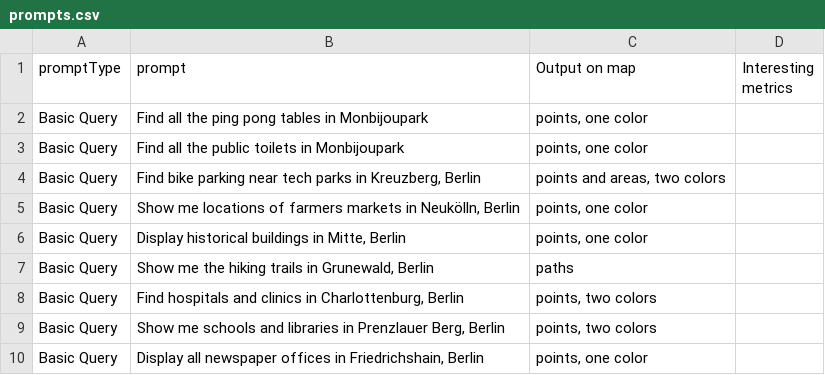
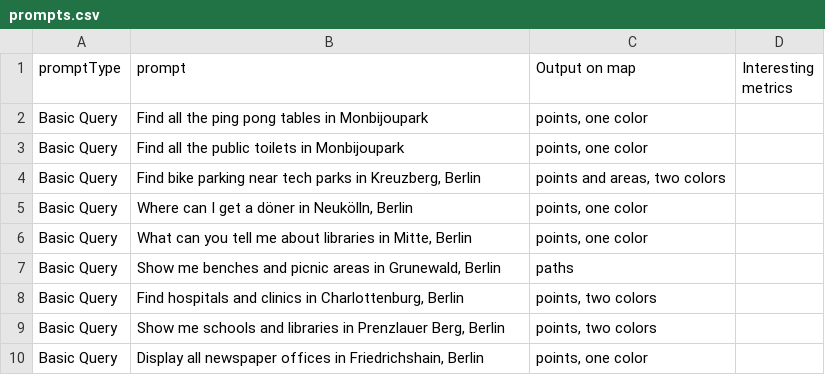
Before and after one commit to JustinZarb/natural_maps, a CSV file: dev/prompts/prompts.csv, drawn as a sheet; only a part is shown.

```diff
--- a/dev/prompts/prompts.csv
+++ b/dev/prompts/prompts.csv
@@ -4,5 +4,5 @@ Basic Query,Find all the public toilets in Monbijoupark,"points, one color",
 Basic Query,"Find bike parking near tech parks in Kreuzberg, Berlin","points and areas, two colors",
-Basic Query,"Show me locations of farmers markets in Neukölln, Berlin","points, one color",
-Basic Query,"Display historical buildings in Mitte, Berlin","points, one color",
-Basic Query,"Show me the hiking trails in Grunewald, Berlin",paths,
+Basic Query,"Where can I get a döner in Neukölln, Berlin","points, one color",
+Basic Query,"What can you tell me about libraries in Mitte, Berlin","points, one color",
+Basic Query,"Show me benches and picnic areas in Grunewald, Berlin",paths,
 Basic Query,"Find hospitals and clinics in Charlottenburg, Berlin","points, two colors",
```
Also changed, not shown: 9 other files.
